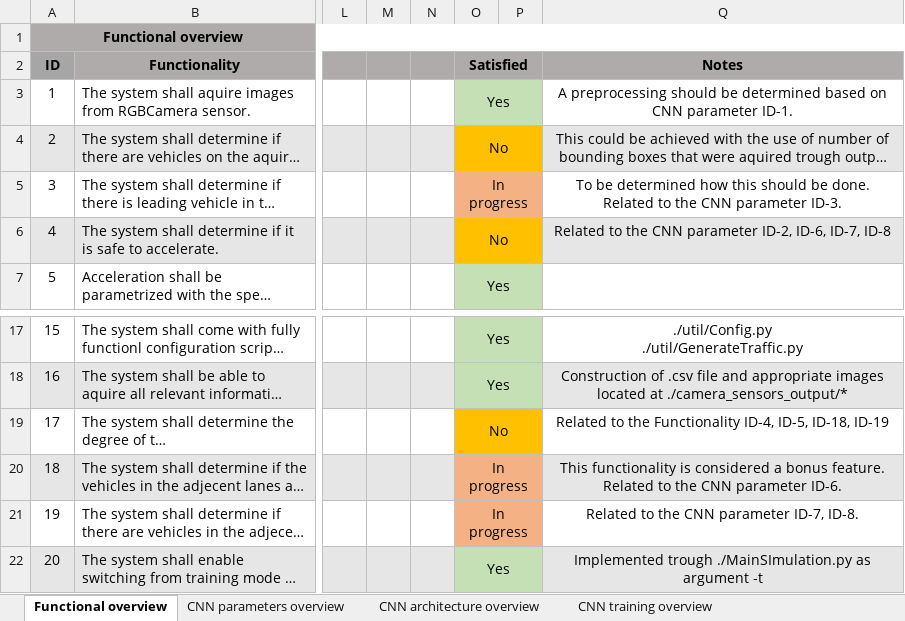
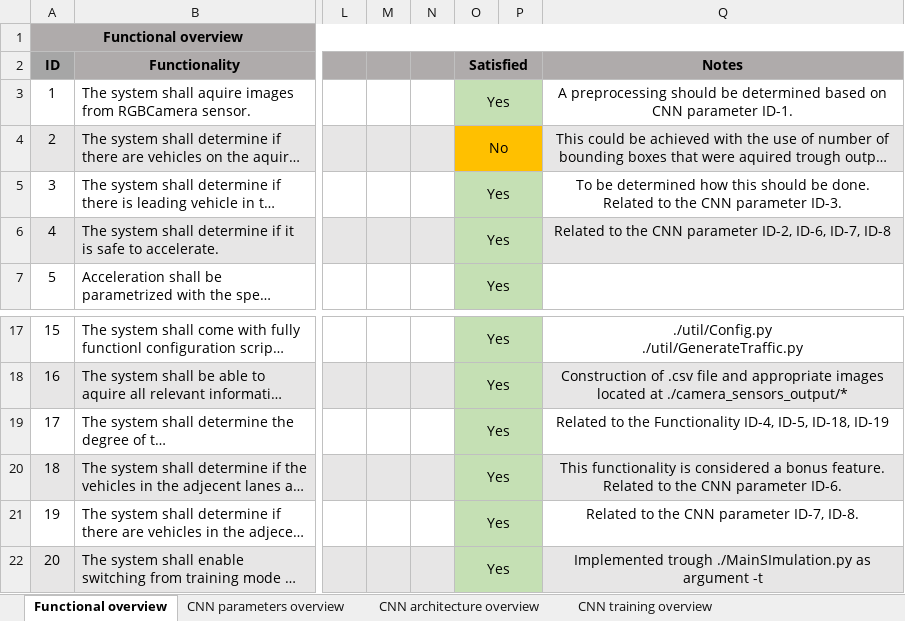
Before and after one commit to AleksaArsic/ADAS-ML-DistanceKeeping, an Excel workbook: doc/system_overview.xlsx, sheet Functional overview, drawn as a sheet; only a part is shown, gaps mark what is left out; long unchanged cells end in …; values as stored, in another font and other column widths than the file's, no borders; the diff names each change by its address in the sheet, - before the commit and + after, or states it on an @@ line.

Commit message:
doc/system_overview.xlsx updated.

```diff
--- a/doc/system_overview.xlsx (sheet Functional overview)
+++ b/doc/system_overview.xlsx (sheet Functional overview)
-O5 (Satisfied): In progress
+O5 (Satisfied): Yes
-O5:P5 fill: #F4B183
+O5:P5 fill: #C5E0B4
-O6 (Satisfied): No
+O6 (Satisfied): Yes
-O6:P6 fill: #FFC000
+O6:P6 fill: #C5E0B4
-O19 (Satisfied): No
+O19 (Satisfied): Yes
-O19:P19 fill: #FFC000
+O19:P19 fill: #C5E0B4
-O20:O21 (Satisfied): In progress
+O20:O21 (Satisfied): Yes
-O20:P21 fill: #F4B183
+O20:P21 fill: #C5E0B4
```
